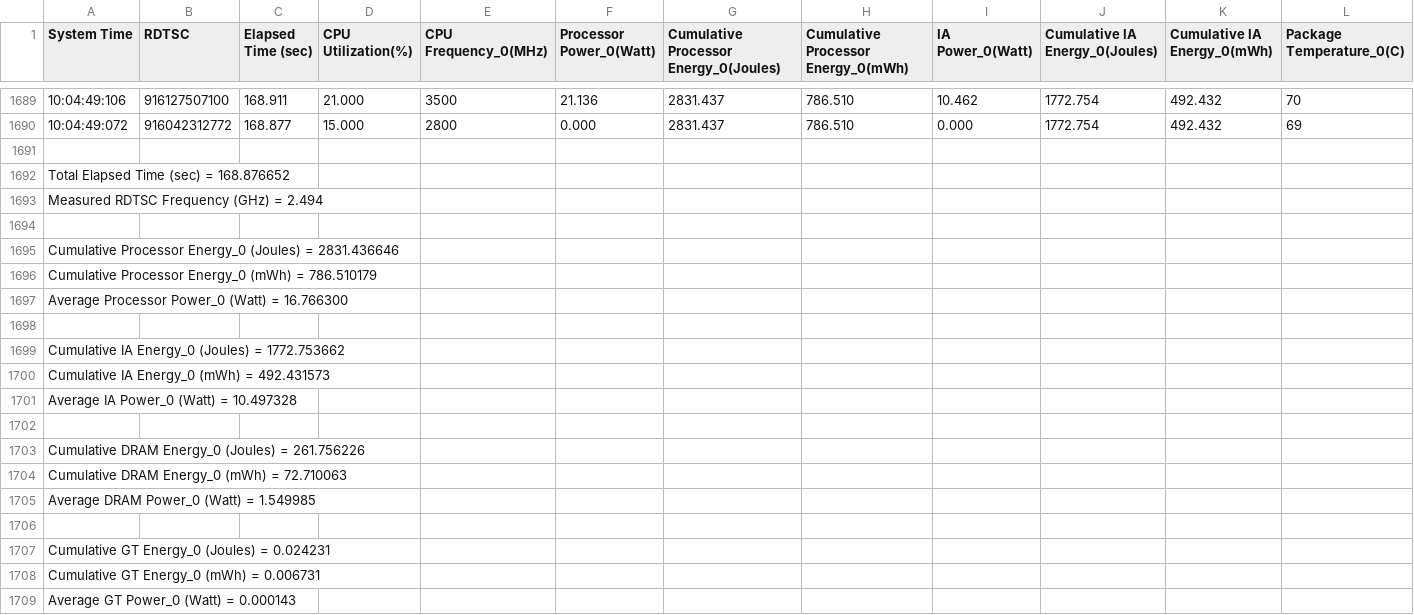
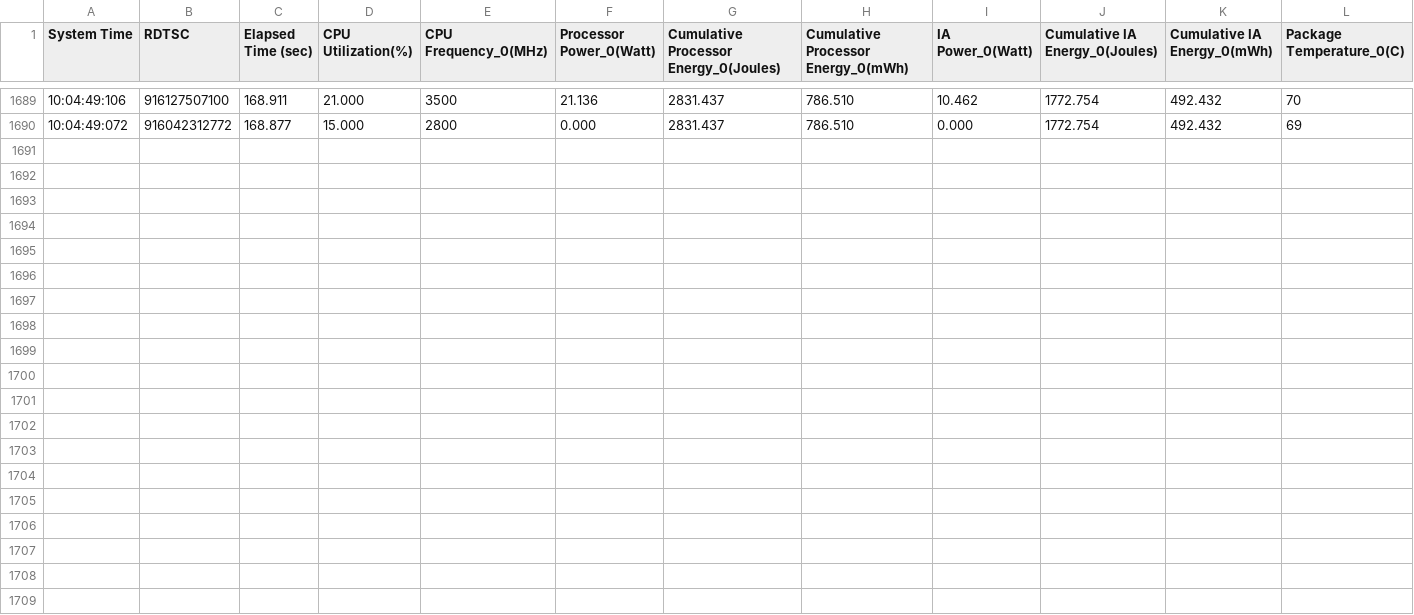
Before and after one commit to skeptomai/mac-benchmarking, a CSV file: data/PwrData_2019-7-13_10-2-0.csv, drawn as a sheet; only a part is shown, gaps mark what is left out; rows hold the shown columns only; the diff names each change by its address in the sheet, - before the commit and + after, or states it on an @@ line.

```diff
--- a/data/PwrData_2019-7-13_10-2-0.csv
+++ b/data/PwrData_2019-7-13_10-2-0.csv
-row 1691: (empty)
-row 1692: Total Elapsed Time (sec) = 168.876652
-row 1693: Measured RDTSC Frequency (GHz) = 2.494
-row 1694: (empty)
-row 1695: Cumulative Processor Energy_0 (Joules) = 2831.436646
-row 1696: Cumulative Processor Energy_0 (mWh) = 786.510179
-row 1697: Average Processor Power_0 (Watt) = 16.766300
-row 1698: (empty)
-row 1699: Cumulative IA Energy_0 (Joules) = 1772.753662
-row 1700: Cumulative IA Energy_0 (mWh) = 492.431573
-row 1701: Average IA Power_0 (Watt) = 10.497328
-row 1702: (empty)
-row 1703: Cumulative DRAM Energy_0 (Joules) = 261.756226
-row 1704: Cumulative DRAM Energy_0 (mWh) = 72.710063
-row 1705: Average DRAM Power_0 (Watt) = 1.549985
-row 1706: (empty)
-row 1707: Cumulative GT Energy_0 (Joules) = 0.024231
-row 1708: Cumulative GT Energy_0 (mWh) = 0.006731
-row 1709: Average GT Power_0 (Watt) = 0.000143
```
Also changed, not shown: data/PwrData_2019-7-13_10-5-25.csv, data/PwrData_2019-7-13_10-6-49.csv, 5 other files.
